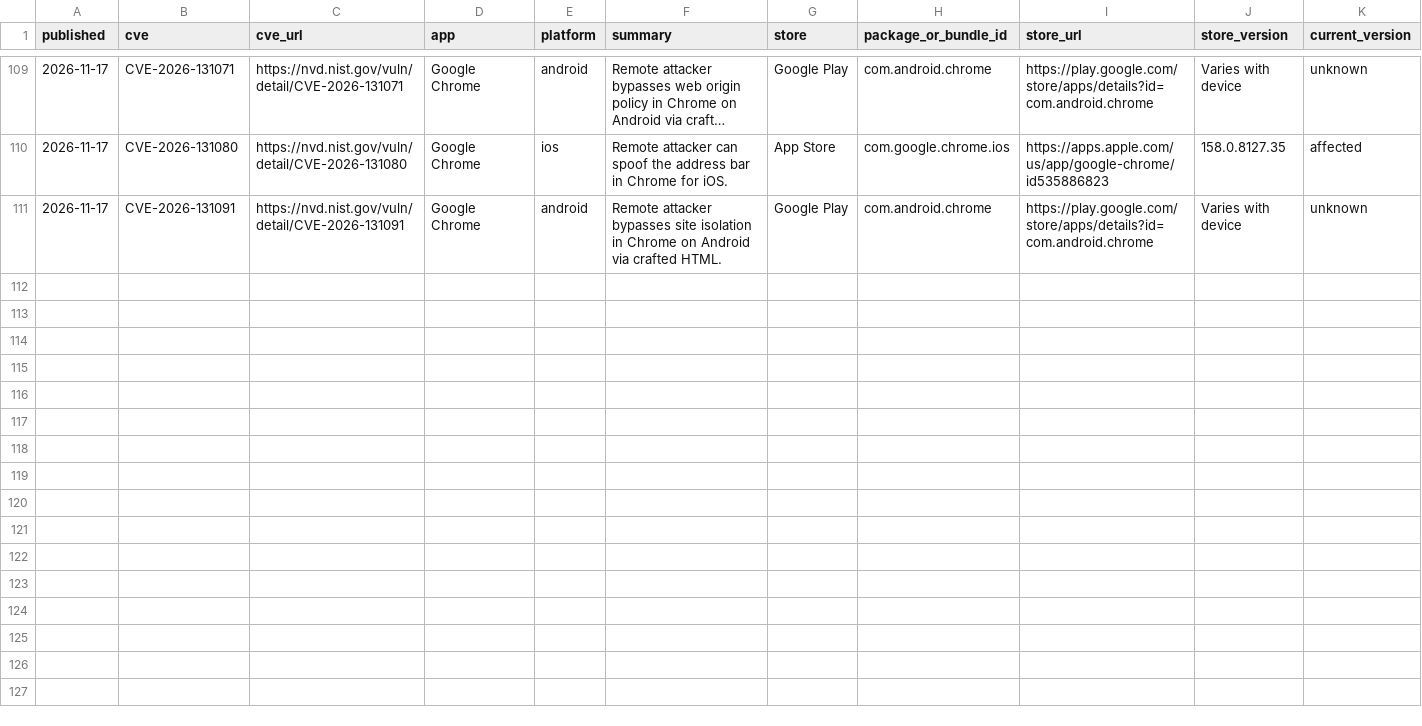
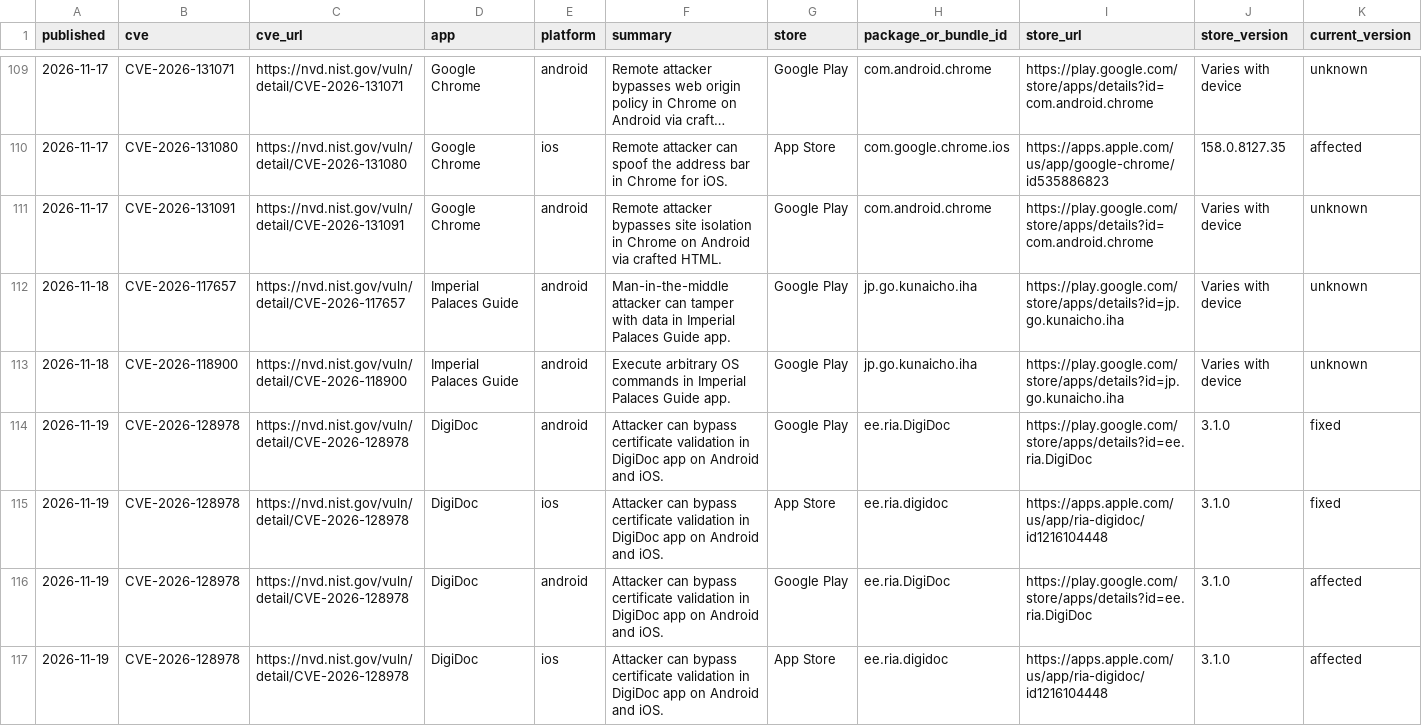
Before and after one commit to billybobbain/cve2store, a CSV file: data/2026-11.csv, drawn as a sheet; only a part is shown, gaps mark what is left out; long unchanged cells end in …; rows hold the shown columns only; the diff names each change by its address in the sheet, - before the commit and + after, or states it on an @@ line.

```diff
--- a/data/2026-11.csv
+++ b/data/2026-11.csv
+row 112: 2026-11-18 | CVE-2026-117657 | https://nvd.nist.gov/vuln/detail/CVE-2026-117657 | Imperial Palaces Guide | android | Man-in-the-middle attacker can tamper with data in Imperial Palaces Guide app. | Google Play | jp.go.kunaicho.iha | https://play.google.com/store/apps/details?id=jp.go.kunaicho.iha | Varies with device | unknown
+row 113: 2026-11-18 | CVE-2026-118900 | https://nvd.nist.gov/vuln/detail/CVE-2026-118900 | Imperial Palaces Guide | android | Execute arbitrary OS commands in Imperial Palaces Guide app. | Google Play | jp.go.kunaicho.iha | https://play.google.com/store/apps/details?id=jp.go.kunaicho.iha | Varies with device | unknown
+row 114: 2026-11-19 | CVE-2026-128978 | https://nvd.nist.gov/vuln/detail/CVE-2026-128978 | DigiDoc | android | Attacker can bypass certificate validation in DigiDoc app on Android and iOS. | Google Play | ee.ria.DigiDoc | https://play.google.com/store/apps/details?id=ee.ria.DigiDoc | 3.1.0 | fixed
+row 115: 2026-11-19 | CVE-2026-128978 | https://nvd.nist.gov/vuln/detail/CVE-2026-128978 | DigiDoc | ios | Attacker can bypass certificate validation in DigiDoc app on Android and iOS. | App Store | ee.ria.digidoc | https://apps.apple.com/us/app/ria-digidoc/id1216104448 | 3.1.0 | fixed
+row 116: 2026-11-19 | CVE-2026-128978 | https://nvd.nist.gov/vuln/detail/CVE-2026-128978 | DigiDoc | android | Attacker can bypass certificate validation in DigiDoc app on Android and iOS. | Google Play | ee.ria.DigiDoc | https://play.google.com/store/apps/details?id=ee.ria.DigiDoc | 3.1.0 | affected
+row 117: 2026-11-19 | CVE-2026-128978 | https://nvd.nist.gov/vuln/detail/CVE-2026-128978 | DigiDoc | ios | Attacker can bypass certificate validation in DigiDoc app on Android and iOS. | App Store | ee.ria.digidoc | https://apps.apple.com/us/app/ria-digidoc/id1216104448 | 3.1.0 | affected
```
Also changed, not shown: 9 other files.
